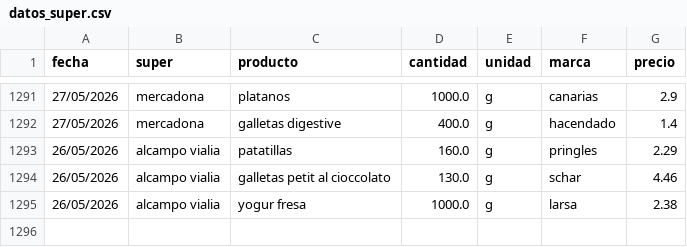
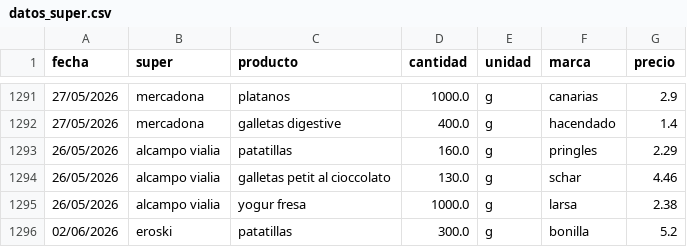
Before and after one commit to SarelaFolgar/control_super, a CSV file: datos_super.csv, drawn as a sheet; only a part is shown, gaps mark what is left out; the diff names each change by its address in the sheet, - before the commit and + after, or states it on an @@ line.

Commit message:
📥 Agregar 1 productos via API

```diff
--- a/datos_super.csv
+++ b/datos_super.csv
+row 1296: 02/06/2026 | eroski | patatillas | 300.0 | g | bonilla | 5.2
```
